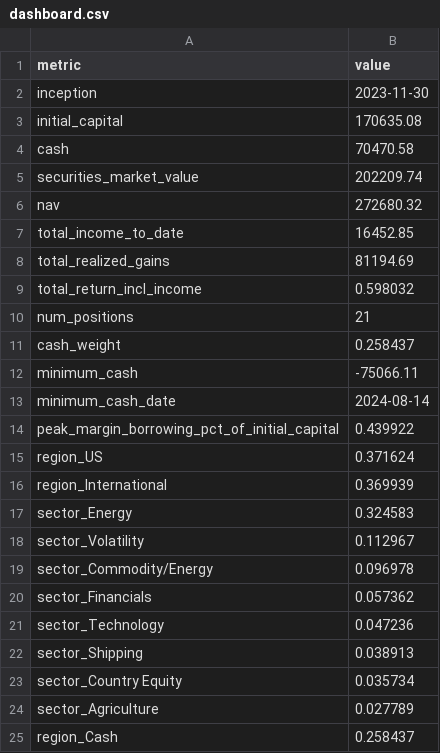
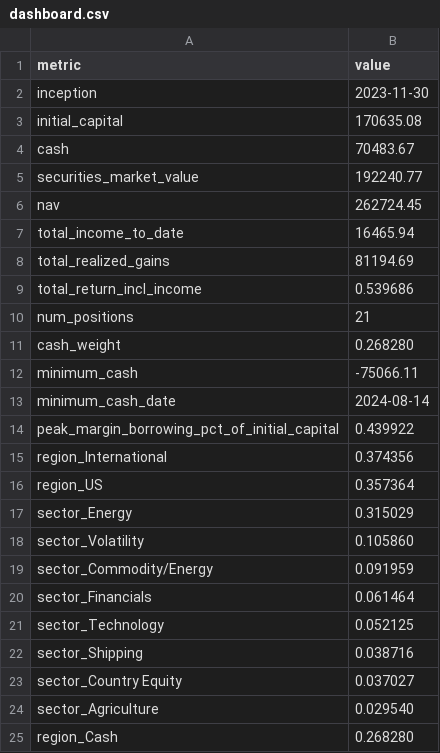
Before and after one commit to JamesKostohryz/trs-portfolio-feed, a CSV file: data/dashboard.csv, drawn as a sheet.

```diff
--- a/data/dashboard.csv
+++ b/data/dashboard.csv
@@ -3,10 +3,10 @@ inception,2023-11-30
 initial_capital,170635.08
-cash,70470.58
-securities_market_value,202209.74
-nav,272680.32
-total_income_to_date,16452.85
+cash,70483.67
+securities_market_value,192240.77
+nav,262724.45
+total_income_to_date,16465.94
 total_realized_gains,81194.69
-total_return_incl_income,0.598032
+total_return_incl_income,0.539686
 num_positions,21
-cash_weight,0.258437
+cash_weight,0.268280
 minimum_cash,-75066.11
@@ -14,12 +14,12 @@ minimum_cash_date,2024-08-14
 peak_margin_borrowing_pct_of_initial_capital,0.439922
-region_US,0.371624
-region_International,0.369939
-sector_Energy,0.324583
-sector_Volatility,0.112967
-sector_Commodity/Energy,0.096978
-sector_Financials,0.057362
-sector_Technology,0.047236
-sector_Shipping,0.038913
-sector_Country Equity,0.035734
-sector_Agriculture,0.027789
-region_Cash,0.258437
+region_International,0.374356
+region_US,0.357364
+sector_Energy,0.315029
+sector_Volatility,0.105860
+sector_Commodity/Energy,0.091959
+sector_Financials,0.061464
+sector_Technology,0.052125
+sector_Shipping,0.038716
+sector_Country Equity,0.037027
+sector_Agriculture,0.029540
+region_Cash,0.268280
```
Also changed, not shown: data/income.csv, data/income_history.csv, 3 other files.
